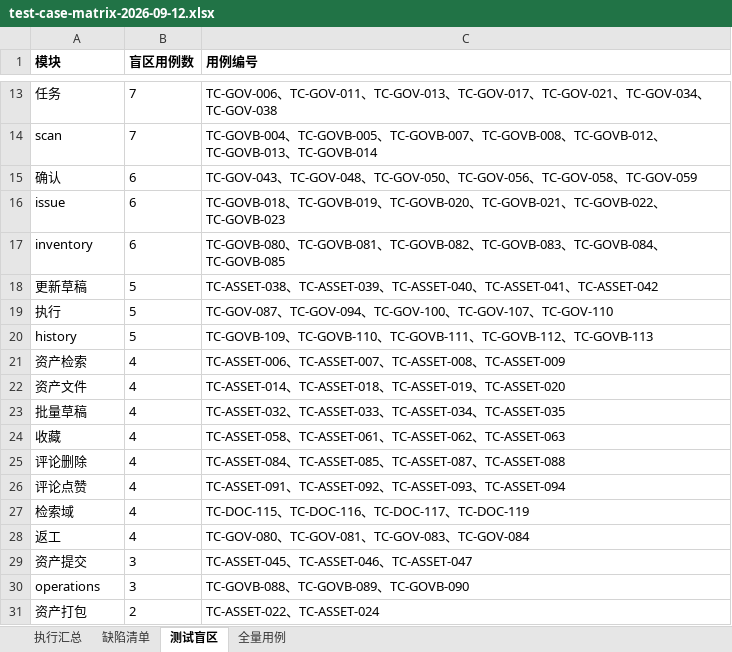
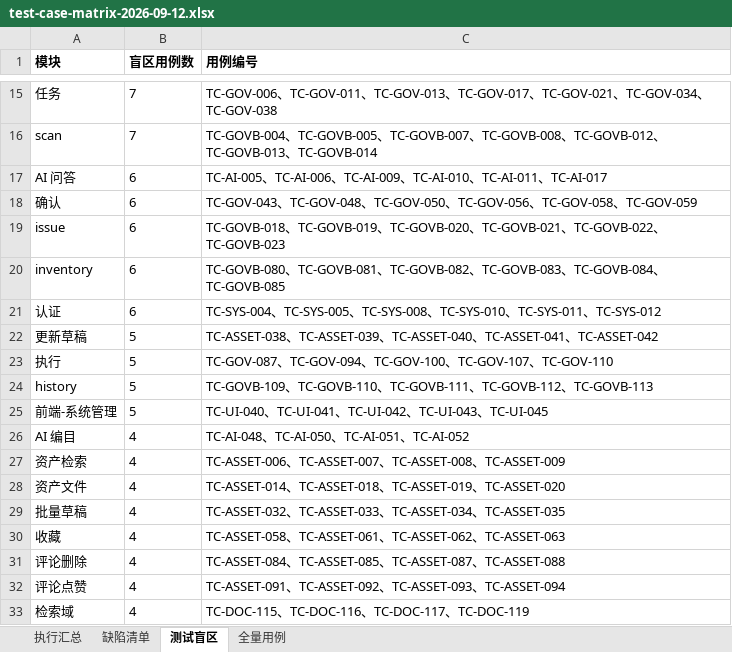
Before and after one commit to qqis314860100/ep, an Excel workbook: docs/test-results/test-case-matrix-2026-09-12.xlsx, sheet 测试盲区, drawn as a sheet; only a part is shown, gaps mark what is left out; the shorter side is filled out with more unchanged rows; values as stored, in another font and other column widths than the file's, no borders; the diff covers the shown part only; the diff names each change by its address in the sheet, - before the commit and + after, or states it on an @@ line.

```diff
--- a/docs/test-results/test-case-matrix-2026-09-12.xlsx (sheet 测试盲区)
+++ b/docs/test-results/test-case-matrix-2026-09-12.xlsx (sheet 测试盲区)
+row 17: AI 问答 | 6 | TC-AI-005、TC-AI-006、TC-AI-009、TC-AI-010、TC-AI-011、TC-AI-017
+row 21: 认证 | 6 | TC-SYS-004、TC-SYS-005、TC-SYS-008、TC-SYS-010、TC-SYS-011、TC-SYS-012
+row 25: 前端-系统管理 | 5 | TC-UI-040、TC-UI-041、TC-UI-042、TC-UI-043、TC-UI-045
+row 26: AI 编目 | 4 | TC-AI-048、TC-AI-050、TC-AI-051、TC-AI-052
```
Also changed, not shown: 16 added rows elsewhere in this sheet, sheet 全量用例, sheet 缺陷清单, sheet 执行汇总, 1 other file.
